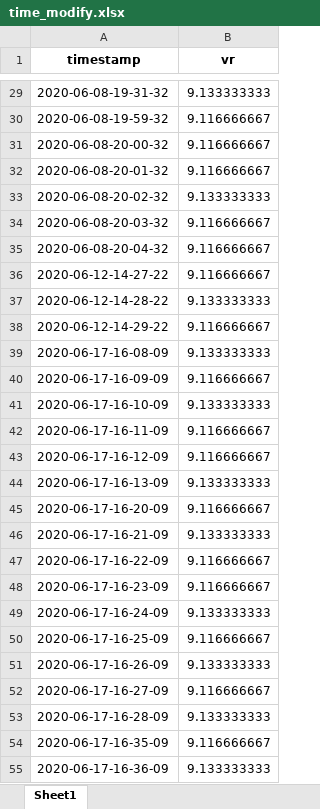
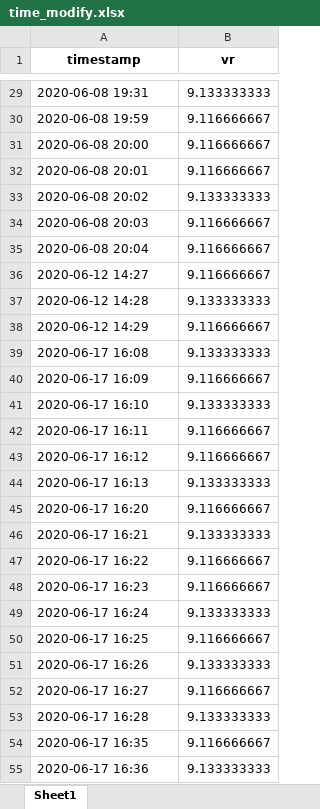
Before and after one commit to GuoYunZheSE/Leetcode, an Excel workbook: LQ/time_modify.xlsx, sheet Sheet1, drawn as a sheet; only a part is shown, gaps mark what is left out; values as stored, in another font and other column widths than the file's, no borders; the diff covers the shown part only; the diff names each change by its address in the sheet, - before the commit and + after, or states it on an @@ line.

```diff
--- a/LQ/time_modify.xlsx (sheet Sheet1)
+++ b/LQ/time_modify.xlsx (sheet Sheet1)
-A29 (timestamp): 2020-06-08-19-31-32
+A29 (timestamp): 2020-06-08 19:31
-A30 (timestamp): 2020-06-08-19-59-32
+A30 (timestamp): 2020-06-08 19:59
-A31 (timestamp): 2020-06-08-20-00-32
+A31 (timestamp): 2020-06-08 20:00
-A32 (timestamp): 2020-06-08-20-01-32
+A32 (timestamp): 2020-06-08 20:01
-A33 (timestamp): 2020-06-08-20-02-32
+A33 (timestamp): 2020-06-08 20:02
-A34 (timestamp): 2020-06-08-20-03-32
+A34 (timestamp): 2020-06-08 20:03
-A35 (timestamp): 2020-06-08-20-04-32
+A35 (timestamp): 2020-06-08 20:04
-A36 (timestamp): 2020-06-12-14-27-22
+A36 (timestamp): 2020-06-12 14:27
-A37 (timestamp): 2020-06-12-14-28-22
+A37 (timestamp): 2020-06-12 14:28
-A38 (timestamp): 2020-06-12-14-29-22
+A38 (timestamp): 2020-06-12 14:29
-A39 (timestamp): 2020-06-17-16-08-09
+A39 (timestamp): 2020-06-17 16:08
-A40 (timestamp): 2020-06-17-16-09-09
+A40 (timestamp): 2020-06-17 16:09
-A41 (timestamp): 2020-06-17-16-10-09
+A41 (timestamp): 2020-06-17 16:10
-A42 (timestamp): 2020-06-17-16-11-09
+A42 (timestamp): 2020-06-17 16:11
-A43 (timestamp): 2020-06-17-16-12-09
+A43 (timestamp): 2020-06-17 16:12
-A44 (timestamp): 2020-06-17-16-13-09
+A44 (timestamp): 2020-06-17 16:13
-A45 (timestamp): 2020-06-17-16-20-09
+A45 (timestamp): 2020-06-17 16:20
-A46 (timestamp): 2020-06-17-16-21-09
+A46 (timestamp): 2020-06-17 16:21
-A47 (timestamp): 2020-06-17-16-22-09
+A47 (timestamp): 2020-06-17 16:22
-A48 (timestamp): 2020-06-17-16-23-09
+A48 (timestamp): 2020-06-17 16:23
-A49 (timestamp): 2020-06-17-16-24-09
+A49 (timestamp): 2020-06-17 16:24
-A50 (timestamp): 2020-06-17-16-25-09
+A50 (timestamp): 2020-06-17 16:25
-A51 (timestamp): 2020-06-17-16-26-09
+A51 (timestamp): 2020-06-17 16:26
-A52 (timestamp): 2020-06-17-16-27-09
+A52 (timestamp): 2020-06-17 16:27
-A53 (timestamp): 2020-06-17-16-28-09
+A53 (timestamp): 2020-06-17 16:28
-A54 (timestamp): 2020-06-17-16-35-09
+A54 (timestamp): 2020-06-17 16:35
-A55 (timestamp): 2020-06-17-16-36-09
+A55 (timestamp): 2020-06-17 16:36
```
Also changed, not shown: 1973 edited cells elsewhere in this sheet, 14 other files.
